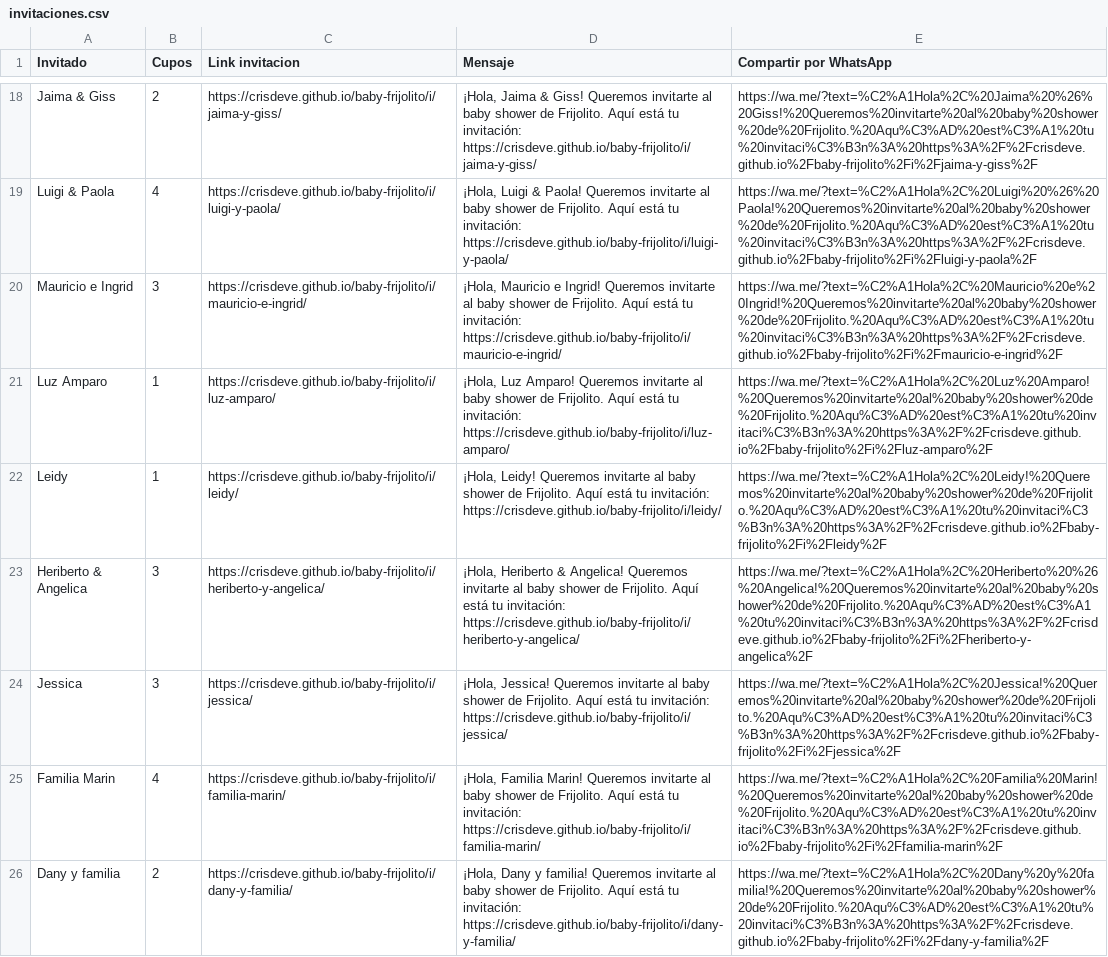
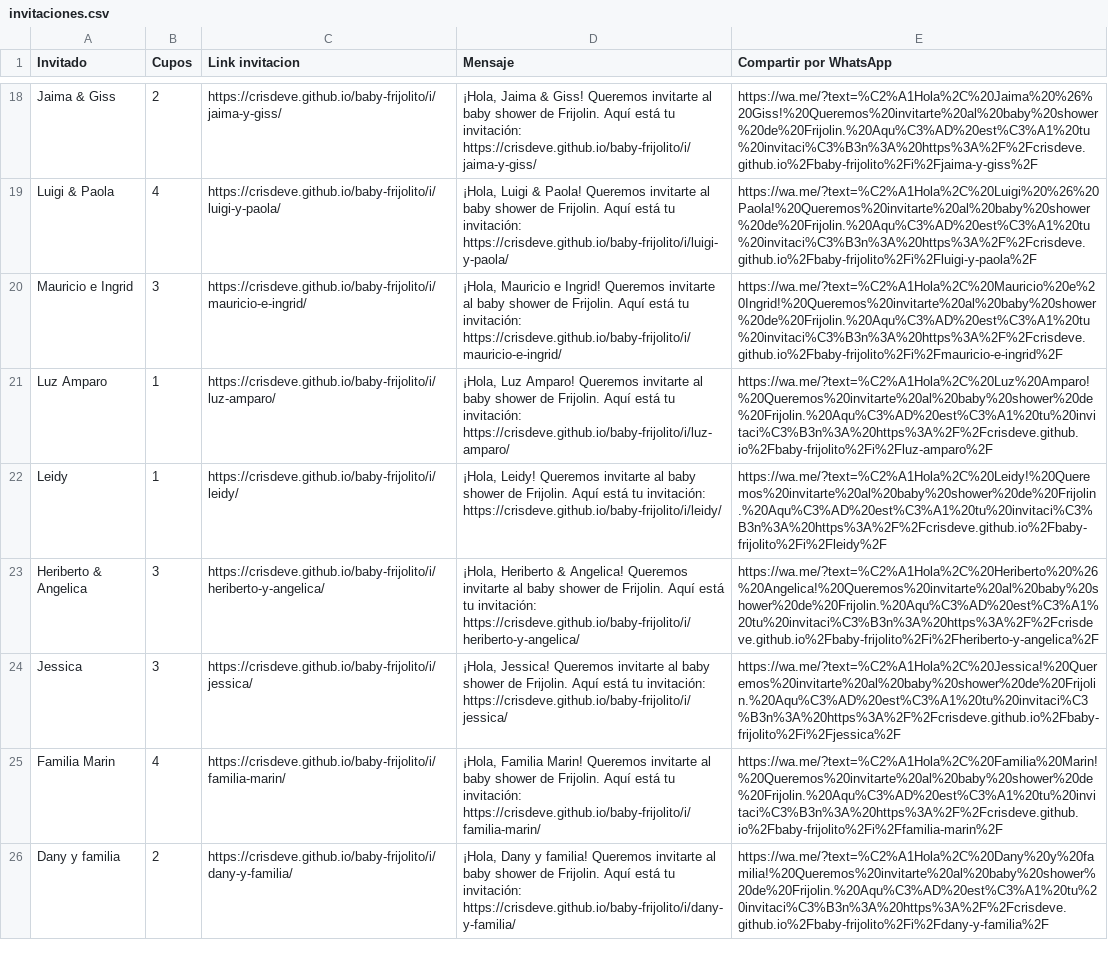
Before and after one commit to crisdeve/baby-frijolito, a CSV file: invitaciones.csv, drawn as a sheet; only a part is shown, gaps mark what is left out; the diff covers the shown part only; the diff names each change by its address in the sheet, - before the commit and + after, or states it on an @@ line.

```diff
--- a/invitaciones.csv
+++ b/invitaciones.csv
-D18 (Mensaje): …shower de Frijolito. Aquí está…
+D18 (Mensaje): …shower de Frijolin. Aquí está…
-E18 (Compartir por WhatsApp): https://wa.me/?text=%C2%A1Hola%2C%20Jaima%20%26%20Giss!%20Queremos%20invitarte%20al%20baby%20shower%20de%20Frijolito.%20Aqu%C3%AD%20est%C3%A1%20tu%20invitaci%C3%B3n%3A%20https%3A%2F%2Fcrisdeve.github.io%2Fbaby-frijolito%2Fi%2Fjaima-y-giss%2F
+E18 (Compartir por WhatsApp): https://wa.me/?text=%C2%A1Hola%2C%20Jaima%20%26%20Giss!%20Queremos%20invitarte%20al%20baby%20shower%20de%20Frijolin.%20Aqu%C3%AD%20est%C3%A1%20tu%20invitaci%C3%B3n%3A%20https%3A%2F%2Fcrisdeve.github.io%2Fbaby-frijolito%2Fi%2Fjaima-y-giss%2F
-D19 (Mensaje): …shower de Frijolito. Aquí está…
+D19 (Mensaje): …shower de Frijolin. Aquí está…
-E19 (Compartir por WhatsApp): https://wa.me/?text=%C2%A1Hola%2C%20Luigi%20%26%20Paola!%20Queremos%20invitarte%20al%20baby%20shower%20de%20Frijolito.%20Aqu%C3%AD%20est%C3%A1%20tu%20invitaci%C3%B3n%3A%20https%3A%2F%2Fcrisdeve.github.io%2Fbaby-frijolito%2Fi%2Fluigi-y-paola%2F
+E19 (Compartir por WhatsApp): https://wa.me/?text=%C2%A1Hola%2C%20Luigi%20%26%20Paola!%20Queremos%20invitarte%20al%20baby%20shower%20de%20Frijolin.%20Aqu%C3%AD%20est%C3%A1%20tu%20invitaci%C3%B3n%3A%20https%3A%2F%2Fcrisdeve.github.io%2Fbaby-frijolito%2Fi%2Fluigi-y-paola%2F
-D20 (Mensaje): …shower de Frijolito. Aquí está…
+D20 (Mensaje): …shower de Frijolin. Aquí está…
-E20 (Compartir por WhatsApp): https://wa.me/?text=%C2%A1Hola%2C%20Mauricio%20e%20Ingrid!%20Queremos%20invitarte%20al%20baby%20shower%20de%20Frijolito.%20Aqu%C3%AD%20est%C3%A1%20tu%20invitaci%C3%B3n%3A%20https%3A%2F%2Fcrisdeve.github.io%2Fbaby-frijolito%2Fi%2Fmauricio-e-ingrid%2F
+E20 (Compartir por WhatsApp): https://wa.me/?text=%C2%A1Hola%2C%20Mauricio%20e%20Ingrid!%20Queremos%20invitarte%20al%20baby%20shower%20de%20Frijolin.%20Aqu%C3%AD%20est%C3%A1%20tu%20invitaci%C3%B3n%3A%20https%3A%2F%2Fcrisdeve.github.io%2Fbaby-frijolito%2Fi%2Fmauricio-e-ingrid%2F
-D21 (Mensaje): …shower de Frijolito. Aquí está…
+D21 (Mensaje): …shower de Frijolin. Aquí está…
-E21 (Compartir por WhatsApp): https://wa.me/?text=%C2%A1Hola%2C%20Luz%20Amparo!%20Queremos%20invitarte%20al%20baby%20shower%20de%20Frijolito.%20Aqu%C3%AD%20est%C3%A1%20tu%20invitaci%C3%B3n%3A%20https%3A%2F%2Fcrisdeve.github.io%2Fbaby-frijolito%2Fi%2Fluz-amparo%2F
+E21 (Compartir por WhatsApp): https://wa.me/?text=%C2%A1Hola%2C%20Luz%20Amparo!%20Queremos%20invitarte%20al%20baby%20shower%20de%20Frijolin.%20Aqu%C3%AD%20est%C3%A1%20tu%20invitaci%C3%B3n%3A%20https%3A%2F%2Fcrisdeve.github.io%2Fbaby-frijolito%2Fi%2Fluz-amparo%2F
-D22 (Mensaje): …shower de Frijolito. Aquí está…
+D22 (Mensaje): …shower de Frijolin. Aquí está…
-E22 (Compartir por WhatsApp): https://wa.me/?text=%C2%A1Hola%2C%20Leidy!%20Queremos%20invitarte%20al%20baby%20shower%20de%20Frijolito.%20Aqu%C3%AD%20est%C3%A1%20tu%20invitaci%C3%B3n%3A%20https%3A%2F%2Fcrisdeve.github.io%2Fbaby-frijolito%2Fi%2Fleidy%2F
+E22 (Compartir por WhatsApp): https://wa.me/?text=%C2%A1Hola%2C%20Leidy!%20Queremos%20invitarte%20al%20baby%20shower%20de%20Frijolin.%20Aqu%C3%AD%20est%C3%A1%20tu%20invitaci%C3%B3n%3A%20https%3A%2F%2Fcrisdeve.github.io%2Fbaby-frijolito%2Fi%2Fleidy%2F
-D23 (Mensaje): …shower de Frijolito. Aquí está…
+D23 (Mensaje): …shower de Frijolin. Aquí está…
-E23 (Compartir por WhatsApp): https://wa.me/?text=%C2%A1Hola%2C%20Heriberto%20%26%20Angelica!%20Queremos%20invitarte%20al%20baby%20shower%20de%20Frijolito.%20Aqu%C3%AD%20est%C3%A1%20tu%20invitaci%C3%B3n%3A%20https%3A%2F%2Fcrisdeve.github.io%2Fbaby-frijolito%2Fi%2Fheriberto-y-angelica%2F
+E23 (Compartir por WhatsApp): https://wa.me/?text=%C2%A1Hola%2C%20Heriberto%20%26%20Angelica!%20Queremos%20invitarte%20al%20baby%20shower%20de%20Frijolin.%20Aqu%C3%AD%20est%C3%A1%20tu%20invitaci%C3%B3n%3A%20https%3A%2F%2Fcrisdeve.github.io%2Fbaby-frijolito%2Fi%2Fheriberto-y-angelica%2F
-D24 (Mensaje): …shower de Frijolito. Aquí está…
+D24 (Mensaje): …shower de Frijolin. Aquí está…
-E24 (Compartir por WhatsApp): https://wa.me/?text=%C2%A1Hola%2C%20Jessica!%20Queremos%20invitarte%20al%20baby%20shower%20de%20Frijolito.%20Aqu%C3%AD%20est%C3%A1%20tu%20invitaci%C3%B3n%3A%20https%3A%2F%2Fcrisdeve.github.io%2Fbaby-frijolito%2Fi%2Fjessica%2F
+E24 (Compartir por WhatsApp): https://wa.me/?text=%C2%A1Hola%2C%20Jessica!%20Queremos%20invitarte%20al%20baby%20shower%20de%20Frijolin.%20Aqu%C3%AD%20est%C3%A1%20tu%20invitaci%C3%B3n%3A%20https%3A%2F%2Fcrisdeve.github.io%2Fbaby-frijolito%2Fi%2Fjessica%2F
-D25 (Mensaje): …shower de Frijolito. Aquí está…
+D25 (Mensaje): …shower de Frijolin. Aquí está…
-E25 (Compartir por WhatsApp): https://wa.me/?text=%C2%A1Hola%2C%20Familia%20Marin!%20Queremos%20invitarte%20al%20baby%20shower%20de%20Frijolito.%20Aqu%C3%AD%20est%C3%A1%20tu%20invitaci%C3%B3n%3A%20https%3A%2F%2Fcrisdeve.github.io%2Fbaby-frijolito%2Fi%2Ffamilia-marin%2F
+E25 (Compartir por WhatsApp): https://wa.me/?text=%C2%A1Hola%2C%20Familia%20Marin!%20Queremos%20invitarte%20al%20baby%20shower%20de%20Frijolin.%20Aqu%C3%AD%20est%C3%A1%20tu%20invitaci%C3%B3n%3A%20https%3A%2F%2Fcrisdeve.github.io%2Fbaby-frijolito%2Fi%2Ffamilia-marin%2F
-D26 (Mensaje): …shower de Frijolito. Aquí está…
+D26 (Mensaje): …shower de Frijolin. Aquí está…
-E26 (Compartir por WhatsApp): https://wa.me/?text=%C2%A1Hola%2C%20Dany%20y%20familia!%20Queremos%20invitarte%20al%20baby%20shower%20de%20Frijolito.%20Aqu%C3%AD%20est%C3%A1%20tu%20invitaci%C3%B3n%3A%20https%3A%2F%2Fcrisdeve.github.io%2Fbaby-frijolito%2Fi%2Fdany-y-familia%2F
+E26 (Compartir por WhatsApp): https://wa.me/?text=%C2%A1Hola%2C%20Dany%20y%20familia!%20Queremos%20invitarte%20al%20baby%20shower%20de%20Frijolin.%20Aqu%C3%AD%20est%C3%A1%20tu%20invitaci%C3%B3n%3A%20https%3A%2F%2Fcrisdeve.github.io%2Fbaby-frijolito%2Fi%2Fdany-y-familia%2F
```
Also changed, not shown: 32 edited cells elsewhere in this file, 1 other file.
